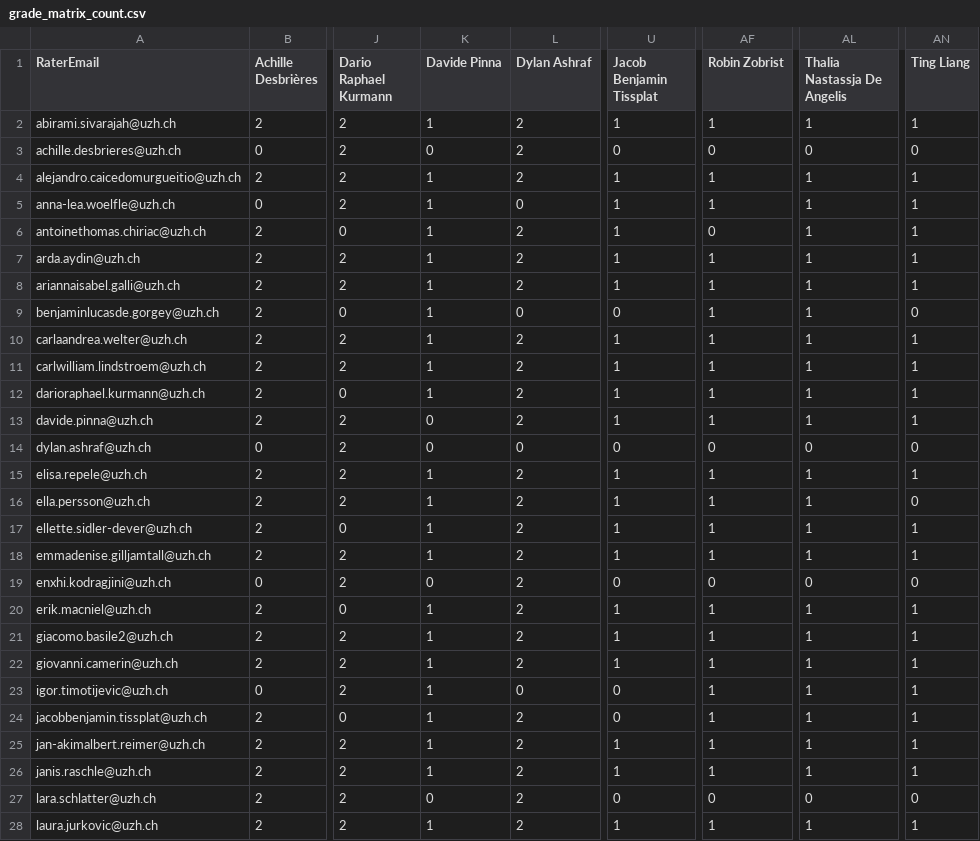
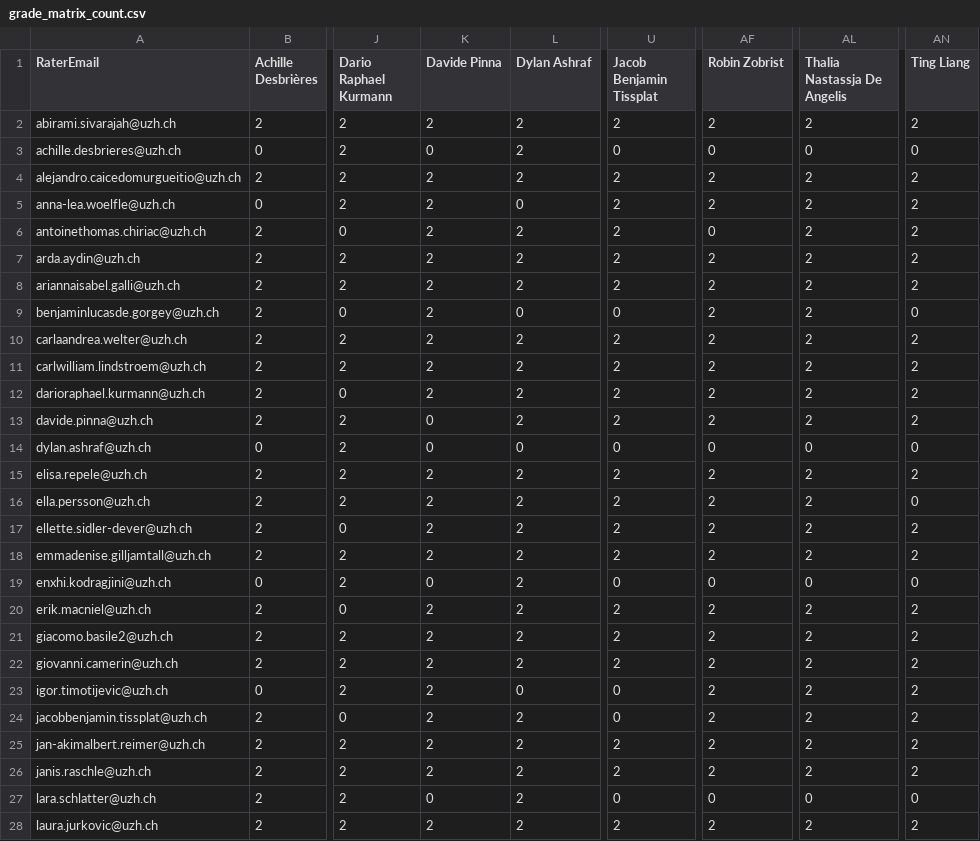
Before and after one commit to RenjieCui/Peer-Grading-Repo-archived, a CSV file: PeerGrading/Output/master/grade_matrix_count.csv, drawn as a sheet; only a part is shown, gaps mark what is left out; the diff covers the shown part only; the diff names each change by its address in the sheet, - before the commit and + after, or states it on an @@ line.

```diff
--- a/PeerGrading/Output/master/grade_matrix_count.csv
+++ b/PeerGrading/Output/master/grade_matrix_count.csv
-K2 (Davide Pinna): 1
+K2 (Davide Pinna): 2
-U2 (Jacob Benjamin Tissplat): 1
+U2 (Jacob Benjamin Tissplat): 2
-AF2 (Robin Zobrist): 1
+AF2 (Robin Zobrist): 2
-AL2 (Thalia Nastassja De Angelis): 1
+AL2 (Thalia Nastassja De Angelis): 2
-AN2 (Ting Liang): 1
+AN2 (Ting Liang): 2
-K4:K12 (Davide Pinna): 1
+K4:K12 (Davide Pinna): 2
-U4:U8 (Jacob Benjamin Tissplat): 1
+U4:U8 (Jacob Benjamin Tissplat): 2
-AF4:AF5 (Robin Zobrist): 1
+AF4:AF5 (Robin Zobrist): 2
-AL4:AL13 (Thalia Nastassja De Angelis): 1
+AL4:AL13 (Thalia Nastassja De Angelis): 2
-AN4:AN8 (Ting Liang): 1
+AN4:AN8 (Ting Liang): 2
-AF7:AF13 (Robin Zobrist): 1
+AF7:AF13 (Robin Zobrist): 2
-U10:U13 (Jacob Benjamin Tissplat): 1
+U10:U13 (Jacob Benjamin Tissplat): 2
-AN10:AN13 (Ting Liang): 1
+AN10:AN13 (Ting Liang): 2
-K15:K18 (Davide Pinna): 1
+K15:K18 (Davide Pinna): 2
-U15:U18 (Jacob Benjamin Tissplat): 1
+U15:U18 (Jacob Benjamin Tissplat): 2
-AF15:AF18 (Robin Zobrist): 1
+AF15:AF18 (Robin Zobrist): 2
-AL15:AL18 (Thalia Nastassja De Angelis): 1
+AL15:AL18 (Thalia Nastassja De Angelis): 2
-AN15 (Ting Liang): 1
+AN15 (Ting Liang): 2
-AN17:AN18 (Ting Liang): 1
+AN17:AN18 (Ting Liang): 2
-K20:K26 (Davide Pinna): 1
+K20:K26 (Davide Pinna): 2
-U20:U22 (Jacob Benjamin Tissplat): 1
+U20:U22 (Jacob Benjamin Tissplat): 2
-AF20:AF26 (Robin Zobrist): 1
+AF20:AF26 (Robin Zobrist): 2
-AL20:AL26 (Thalia Nastassja De Angelis): 1
+AL20:AL26 (Thalia Nastassja De Angelis): 2
-AN20:AN26 (Ting Liang): 1
+AN20:AN26 (Ting Liang): 2
-U25:U26 (Jacob Benjamin Tissplat): 1
+U25:U26 (Jacob Benjamin Tissplat): 2
-K28 (Davide Pinna): 1
+K28 (Davide Pinna): 2
-U28 (Jacob Benjamin Tissplat): 1
+U28 (Jacob Benjamin Tissplat): 2
-AF28 (Robin Zobrist): 1
+AF28 (Robin Zobrist): 2
-AL28 (Thalia Nastassja De Angelis): 1
+AL28 (Thalia Nastassja De Angelis): 2
-AN28 (Ting Liang): 1
+AN28 (Ting Liang): 2
```
Also changed, not shown: 86 edited cells elsewhere in this file, PeerGrading/Output/attendance_W08.csv, PeerGrading/Output/master/grade_matrix_mean.csv, 1 other file.
